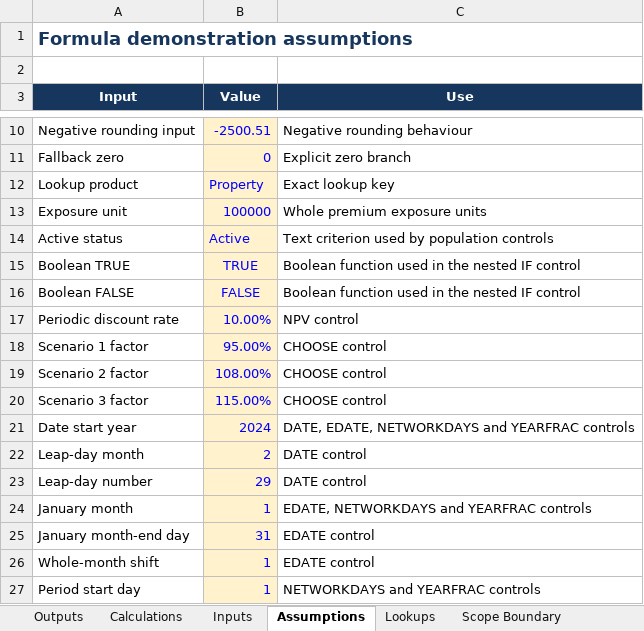
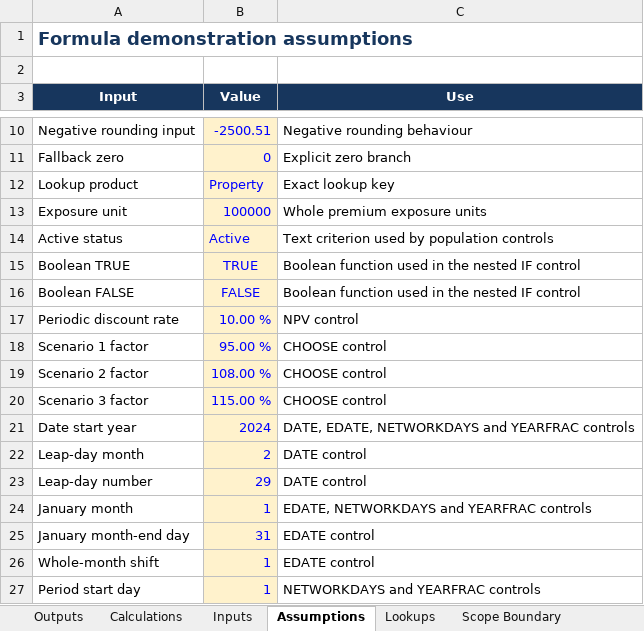
Before and after one commit to ISHUKLA/Excel-Audit-agent, an Excel workbook: demo/workbooks/case_5_supported_formula_demonstration.xlsx, sheet Assumptions, drawn as a sheet; only a part is shown, gaps mark what is left out; values as stored, in another font and other column widths than the file's, no borders; the diff names each change by its address in the sheet, - before the commit and + after, or states it on an @@ line.

```diff
--- a/demo/workbooks/case_5_supported_formula_demonstration.xlsx (sheet Assumptions)
+++ b/demo/workbooks/case_5_supported_formula_demonstration.xlsx (sheet Assumptions)
-B17 (Value): 10.00%
+B17 (Value): 10.00 %
-B18 (Value): 95.00%
+B18 (Value): 95.00 %
-B19 (Value): 108.00%
+B19 (Value): 108.00 %
-B20 (Value): 115.00%
+B20 (Value): 115.00 %
```
Also changed, not shown: sheet Outputs, sheet Inputs, sheet Calculations, sheet Demo Guide, outputs/ai2_2026_demo_pack_20260824/case_5_supported_formula_demonstration.xlsx, 20 other files.
